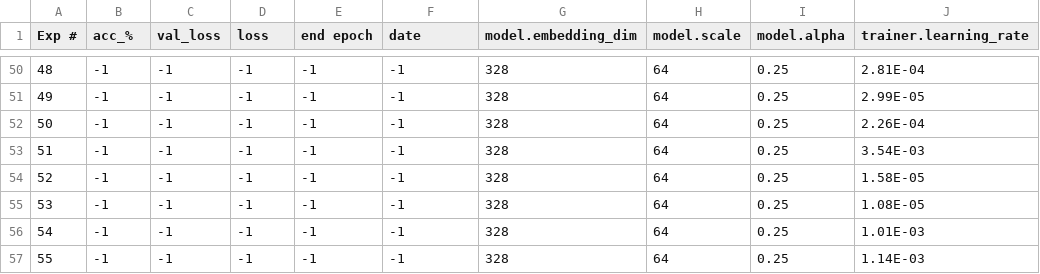
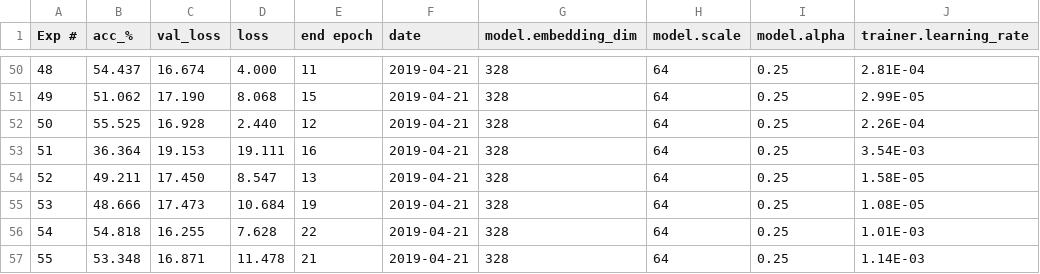
Before and after one commit to aviresler/antique-gen, a CSV file: param_optim/test_cosface.csv, drawn as a sheet; only a part is shown, gaps mark what is left out; the diff covers the shown part only; the diff names each change by its address in the sheet, - before the commit and + after, or states it on an @@ line.

```diff
--- a/param_optim/test_cosface.csv
+++ b/param_optim/test_cosface.csv
-B50 (acc_%): -1
+B50 (acc_%): 54.437
-C50 (val_loss): -1
+C50 (val_loss): 16.674
-D50 (loss): -1
+D50 (loss): 4.000
-E50 (end epoch): -1
+E50 (end epoch): 11
-F50:F57 (date): -1
+F50:F57 (date): 2019-04-21
-B51 (acc_%): -1
+B51 (acc_%): 51.062
-C51 (val_loss): -1
+C51 (val_loss): 17.190
-D51 (loss): -1
+D51 (loss): 8.068
-E51 (end epoch): -1
+E51 (end epoch): 15
-B52 (acc_%): -1
+B52 (acc_%): 55.525
-C52 (val_loss): -1
+C52 (val_loss): 16.928
-D52 (loss): -1
+D52 (loss): 2.440
-E52 (end epoch): -1
+E52 (end epoch): 12
-B53 (acc_%): -1
+B53 (acc_%): 36.364
-C53 (val_loss): -1
+C53 (val_loss): 19.153
-D53 (loss): -1
+D53 (loss): 19.111
-E53 (end epoch): -1
+E53 (end epoch): 16
-B54 (acc_%): -1
+B54 (acc_%): 49.211
-C54 (val_loss): -1
+C54 (val_loss): 17.450
-D54 (loss): -1
+D54 (loss): 8.547
-E54 (end epoch): -1
+E54 (end epoch): 13
-B55 (acc_%): -1
+B55 (acc_%): 48.666
-C55 (val_loss): -1
+C55 (val_loss): 17.473
-D55 (loss): -1
+D55 (loss): 10.684
-E55 (end epoch): -1
+E55 (end epoch): 19
-B56 (acc_%): -1
+B56 (acc_%): 54.818
-C56 (val_loss): -1
+C56 (val_loss): 16.255
-D56 (loss): -1
+D56 (loss): 7.628
-E56 (end epoch): -1
+E56 (end epoch): 22
-B57 (acc_%): -1
+B57 (acc_%): 53.348
-C57 (val_loss): -1
+C57 (val_loss): 16.871
-D57 (loss): -1
+D57 (loss): 11.478
-E57 (end epoch): -1
+E57 (end epoch): 21
```
Also changed, not shown: 50 edited cells elsewhere in this file.
